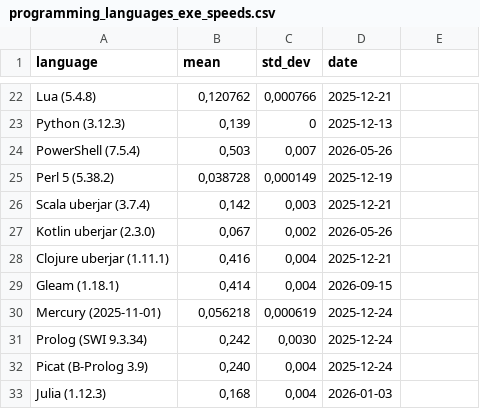
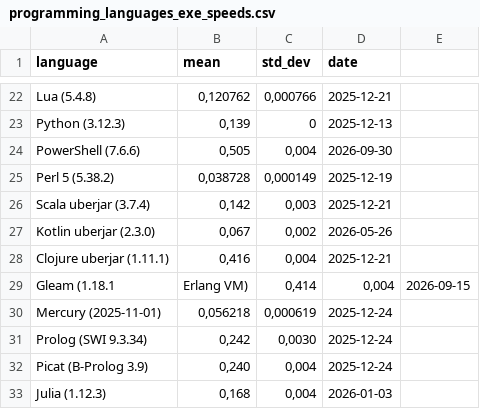
Before and after one commit to practicalcomputerscience/MicrobenchmarkGPHLlanguages, a CSV file: 02 - execution times/programming_languages_exe_speeds.csv, drawn as a sheet; only a part is shown, gaps mark what is left out.

```diff
--- a/02 - execution times/programming_languages_exe_speeds.csv
+++ b/02 - execution times/programming_languages_exe_speeds.csv
@@ -23,3 +23,3 @@ Lua (5.4.8);0,120762;0,000766;2025-12-21
 Python (3.12.3);0,139;0;2025-12-13
-PowerShell (7.5.4);0,503;0,007;2026-05-26
+PowerShell (7.6.6);0,505;0,004;2026-09-30
 Perl 5 (5.38.2);0,038728;0,000149;2025-12-19
@@ -28,3 +28,3 @@ Kotlin uberjar (2.3.0);0,067;0,002;2026-05-26
 Clojure uberjar (1.11.1);0,416;0,004;2025-12-21
-Gleam (1.18.1);0,414;0,004;2026-09-15
+Gleam (1.18.1;Erlang VM);0,414;0,004;2026-09-15
 Mercury (2025-11-01);0,056218;0,000619;2025-12-24
```
Also changed, not shown: 02 - execution times/programming_languages_exe_speeds_VM.csv.
